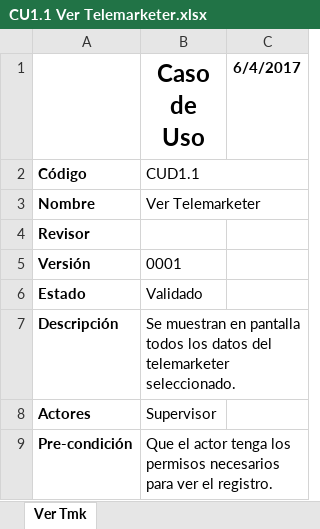
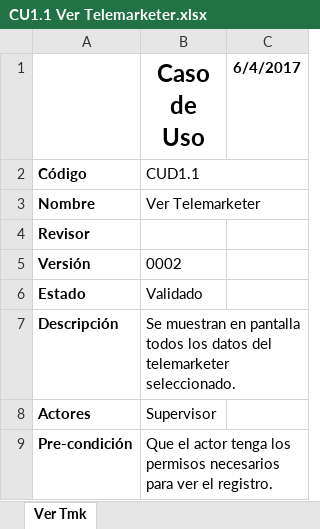
Before and after one commit to pablobasto/TCI, an Excel workbook: CU1.1 Ver Telemarketer.xlsx, sheet Ver Tmk, drawn as a sheet; only a part is shown; values as stored, in another font and other column widths than the file's, no borders; the diff covers the shown part only; the diff names each change by its address in the sheet, - before the commit and + after, or states it on an @@ line.

Commit message:
Modificaciones Varias

```diff
--- a/CU1.1 Ver Telemarketer.xlsx (sheet Ver Tmk)
+++ b/CU1.1 Ver Telemarketer.xlsx (sheet Ver Tmk)
-B5 (Caso de Uso): 0001
+B5 (Caso de Uso): 0002
```
Also changed, not shown: 4 edited cells elsewhere in this sheet.
